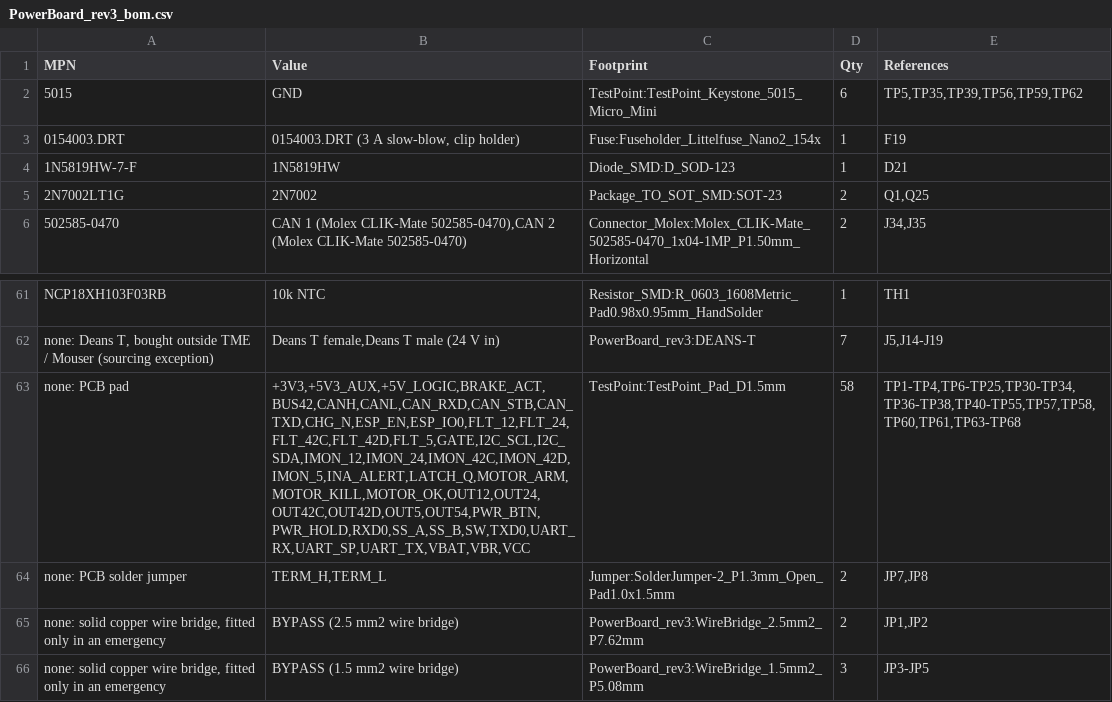
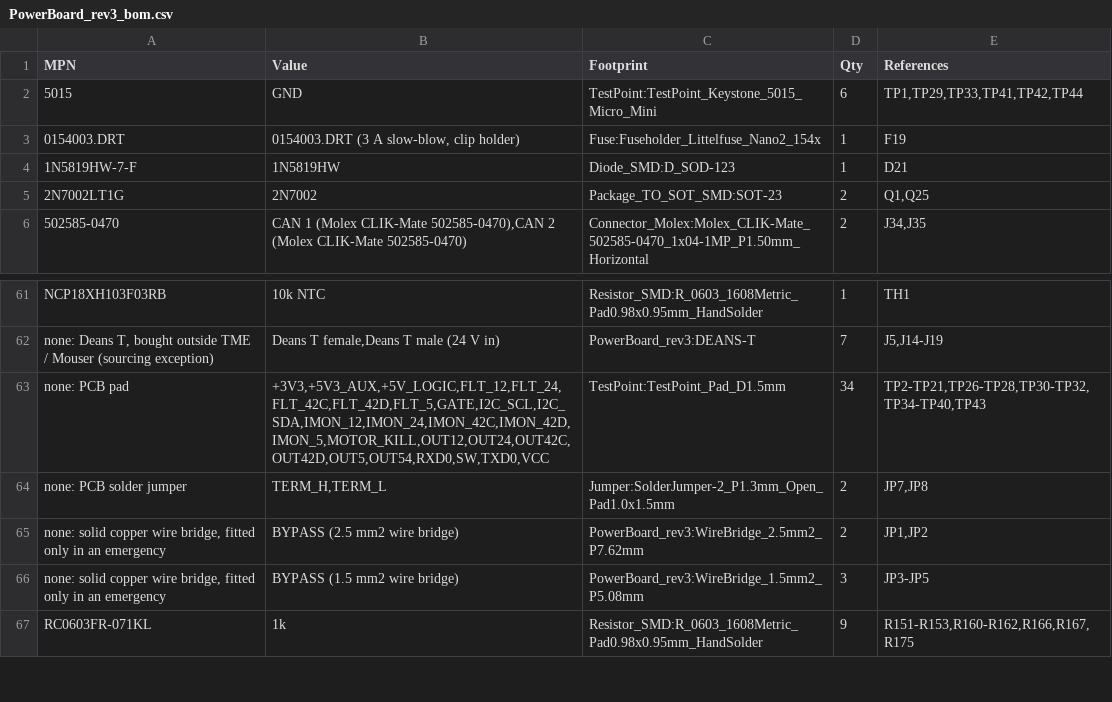
Before and after one commit to BrnoMarsRover/power-distribution-board, a CSV file: kicad/rev3/PowerBoard_rev3_bom.csv, drawn as a sheet; only a part is shown, gaps mark what is left out; the shorter side is filled out with more unchanged rows.

```diff
--- a/kicad/rev3/PowerBoard_rev3_bom.csv
+++ b/kicad/rev3/PowerBoard_rev3_bom.csv
@@ -1,3 +1,3 @@
 "MPN","Value","Footprint","Qty","References"
-"5015","GND","TestPoint:TestPoint_Keystone_5015_Micro_Mini","6","TP5,TP35,TP39,TP56,TP59,TP62"
+"5015","GND","TestPoint:TestPoint_Keystone_5015_Micro_Mini","6","TP1,TP29,TP33,TP41,TP42,TP44"
 "0154003.DRT","0154003.DRT (3 A slow-blow, clip holder)","Fuse:Fuseholder_Littelfuse_Nano2_154x","1","F19"
@@ -62,3 +62,3 @@
 "none: Deans T, bought outside TME / Mouser (sourcing exception)","Deans T female,Deans T male (24 V in)","PowerBoard_rev3:DEANS-T","7","J5,J14-J19"
-"none: PCB pad","+3V3,+5V3_AUX,+5V_LOGIC,BRAKE_ACT,BUS42,CANH,CANL,CAN_RXD,CAN_STB,CAN_TXD,CHG_N,ESP_EN,ESP_IO0,FLT_12,FLT_24,FLT_42C,FLT_42D,FLT_5,GATE,I2C_SCL,I2C_SDA,IMON_12,IMON_24,IMON_42C,IMON_42D,IMON_5,INA_ALERT,LATCH_Q,MOTOR_ARM,MOTOR_KILL,MOTOR_OK,OUT12,OUT24,OUT42C,OUT42D,OUT5,OUT54,PWR_BTN,PWR_HOLD,RXD0,SS_A,SS_B,SW,TXD0,UART_RX,UART_SP,UART_TX,VBAT,VBR,VCC","TestPoint:TestPoint_Pad_D1.5mm","58","TP1-TP4,TP6-TP25,TP30-TP34,TP36-TP38,TP40-TP55,TP57,TP58,TP60,TP61,TP63-TP68"
+"none: PCB pad","+3V3,+5V3_AUX,+5V_LOGIC,FLT_12,FLT_24,FLT_42C,FLT_42D,FLT_5,GATE,I2C_SCL,I2C_SDA,IMON_12,IMON_24,IMON_42C,IMON_42D,IMON_5,MOTOR_KILL,OUT12,OUT24,OUT42C,OUT42D,OUT5,OUT54,RXD0,SW,TXD0,VCC","TestPoint:TestPoint_Pad_D1.5mm","34","TP2-TP21,TP26-TP28,TP30-TP32,TP34-TP40,TP43"
 "none: PCB solder jumper","TERM_H,TERM_L","Jumper:SolderJumper-2_P1.3mm_Open_Pad1.0x1.5mm","2","JP7,JP8"
```
Also changed, not shown: kicad/rev3/PowerBoard_rev3_bom_lcsc.csv, 17 other files.
